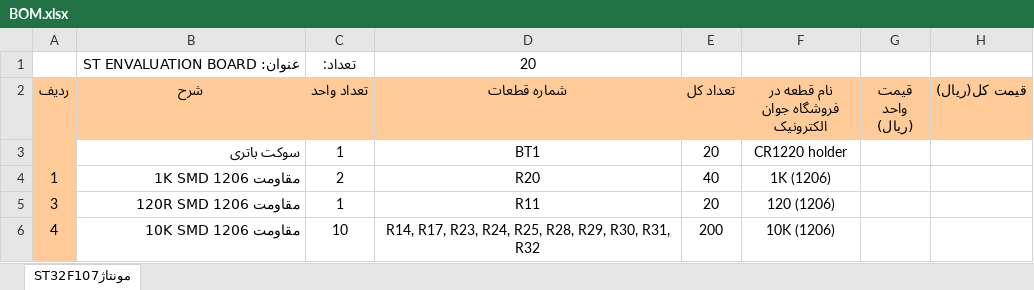
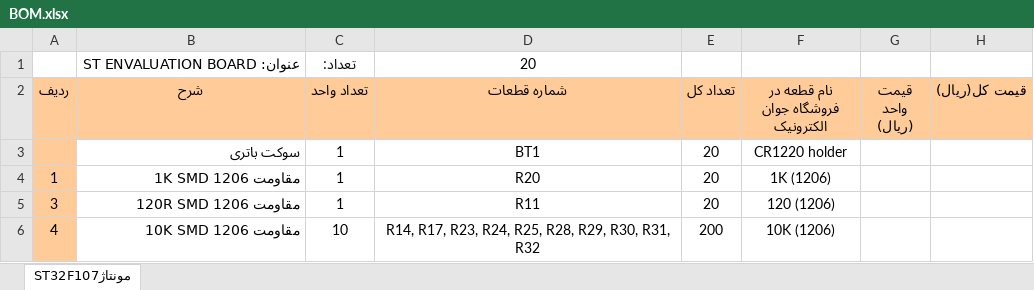
Before and after one commit to naminic/STM32F107-BOARD, an Excel workbook: schematics & pcb/BOM.xlsx, sheet مونتاژST32F107, drawn as a sheet; only a part is shown; values as stored, in another font and other column widths than the file's, no borders; the diff names each change by its address in the sheet, - before the commit and + after, or states it on an @@ line.

Commit message:
Update BOM.xlsx

```diff
--- a/schematics & pcb/BOM.xlsx (sheet مونتاژST32F107)
+++ b/schematics & pcb/BOM.xlsx (sheet مونتاژST32F107)
-C4 (تعداد واحد): 2
+C4 (تعداد واحد): 1
-E4 (تعداد كل): 40
+E4 (تعداد كل): 20
```
